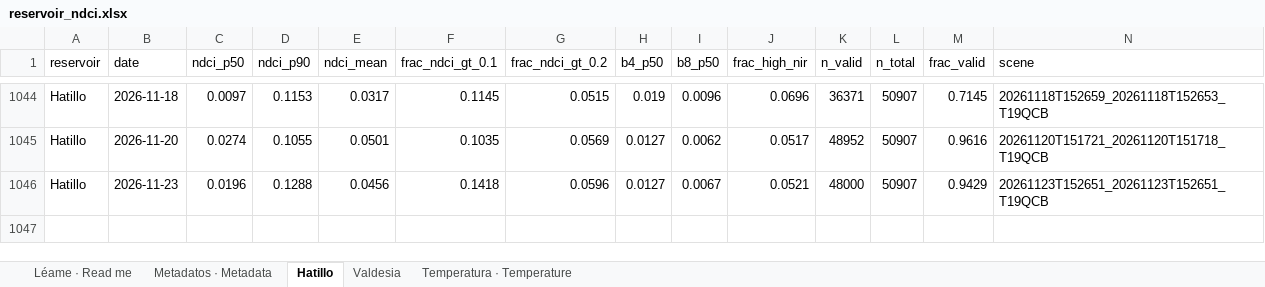
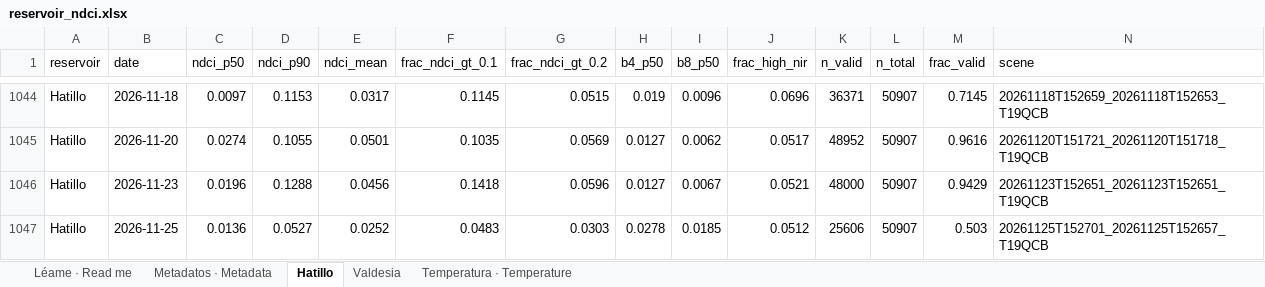
Before and after one commit to KristofM854/embalses-s2-monitor, an Excel workbook: data/reservoir_ndci.xlsx, sheet Hatillo, drawn as a sheet; only a part is shown, gaps mark what is left out; values as stored, in another font and other column widths than the file's, no borders; the diff names each change by its address in the sheet, - before the commit and + after, or states it on an @@ line.

```diff
--- a/data/reservoir_ndci.xlsx (sheet Hatillo)
+++ b/data/reservoir_ndci.xlsx (sheet Hatillo)
+row 1047: Hatillo | 2026-11-25 | 0.0136 | 0.0527 | 0.0252 | 0.0483 | 0.0303 | 0.0278 | 0.0185 | 0.0512 | 25606 | 50907 | 0.503 | 20261125T152701_20261125T152657_T19QCB
```
Also changed, not shown: sheet Valdesia, sheet Léame · Read me, 4 other files.
